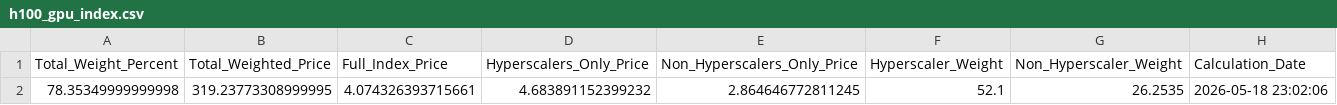
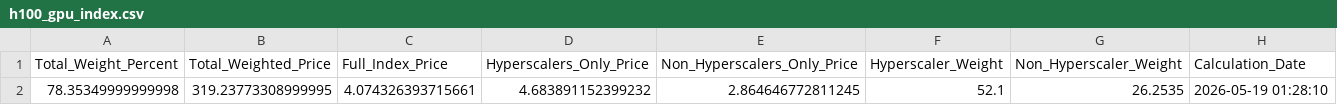
Before and after one commit to 0x0shephard/bot, a CSV file: h100_gpu_index.csv, drawn as a sheet.

```diff
--- a/h100_gpu_index.csv
+++ b/h100_gpu_index.csv
@@ -1,2 +1,2 @@
 Total_Weight_Percent,Total_Weighted_Price,Full_Index_Price,Hyperscalers_Only_Price,Non_Hyperscalers_Only_Price,Hyperscaler_Weight,Non_Hyperscaler_Weight,Calculation_Date
-78.35349999999998,319.23773308999995,4.074326393715661,4.683891152399232,2.864646772811245,52.1,26.2535,2026-05-18 23:02:06
+78.35349999999998,319.23773308999995,4.074326393715661,4.683891152399232,2.864646772811245,52.1,26.2535,2026-05-19 01:28:10
```
Also changed, not shown: gpu_index_history.csv, gpu_prices_normalized.csv, 12 other files.
